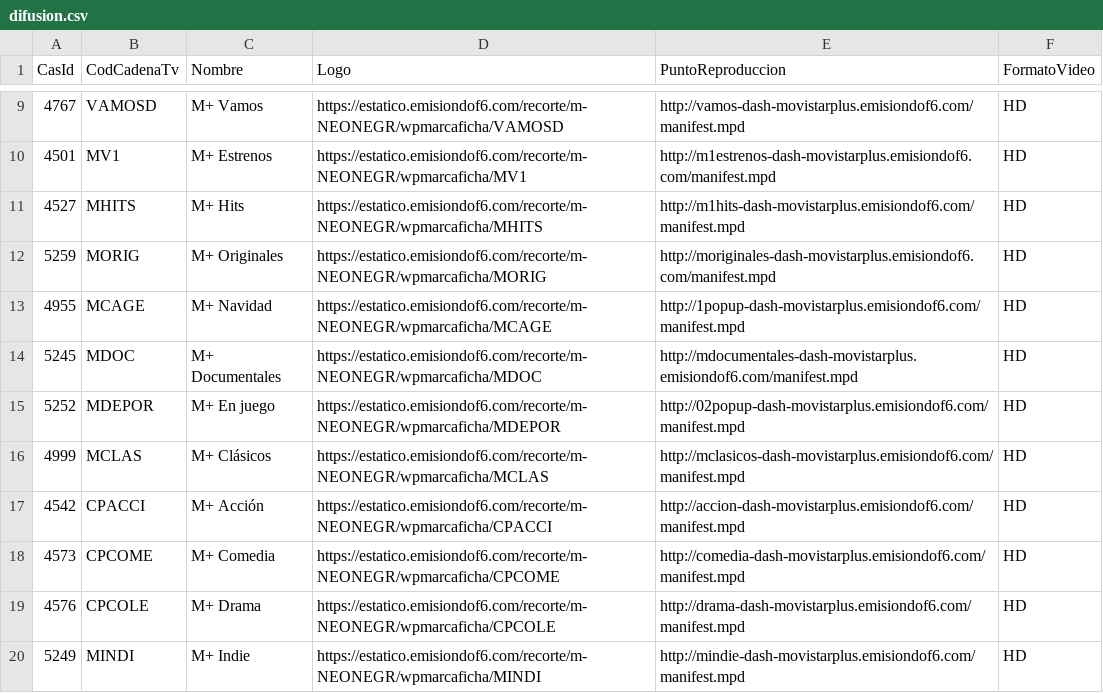
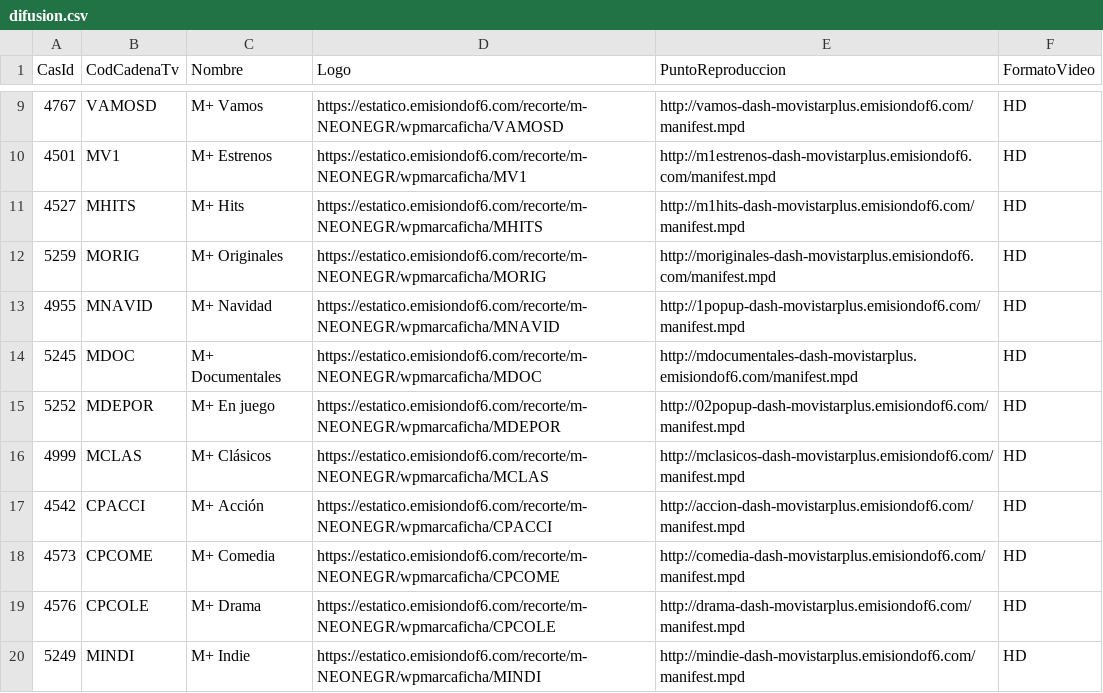
Before and after one commit to parotris3/Mfeed, a CSV file: difusion.csv, drawn as a sheet; only a part is shown, gaps mark what is left out.

```diff
--- a/difusion.csv
+++ b/difusion.csv
@@ -12,3 +12,3 @@
 "5259","MORIG","M+ Originales","https://estatico.emisiondof6.com/recorte/m-NEONEGR/wpmarcaficha/MORIG","http://moriginales-dash-movistarplus.emisiondof6.com/manifest.mpd","HD"
-"4955","MCAGE","M+ Navidad","https://estatico.emisiondof6.com/recorte/m-NEONEGR/wpmarcaficha/MCAGE","http://1popup-dash-movistarplus.emisiondof6.com/manifest.mpd","HD"
+"4955","MNAVID","M+ Navidad","https://estatico.emisiondof6.com/recorte/m-NEONEGR/wpmarcaficha/MNAVID","http://1popup-dash-movistarplus.emisiondof6.com/manifest.mpd","HD"
 "5245","MDOC","M+ Documentales","https://estatico.emisiondof6.com/recorte/m-NEONEGR/wpmarcaficha/MDOC","http://mdocumentales-dash-movistarplus.emisiondof6.com/manifest.mpd","HD"
```
Also changed, not shown: cambios.csv, ott.csv.
